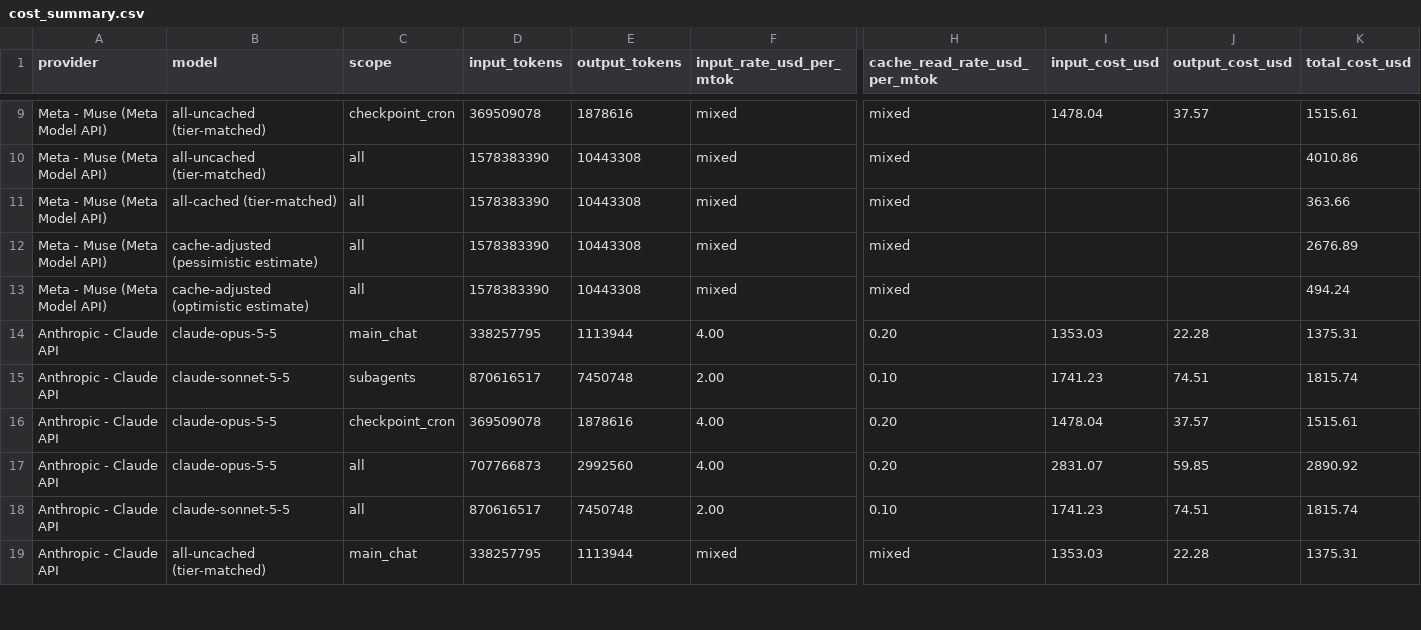
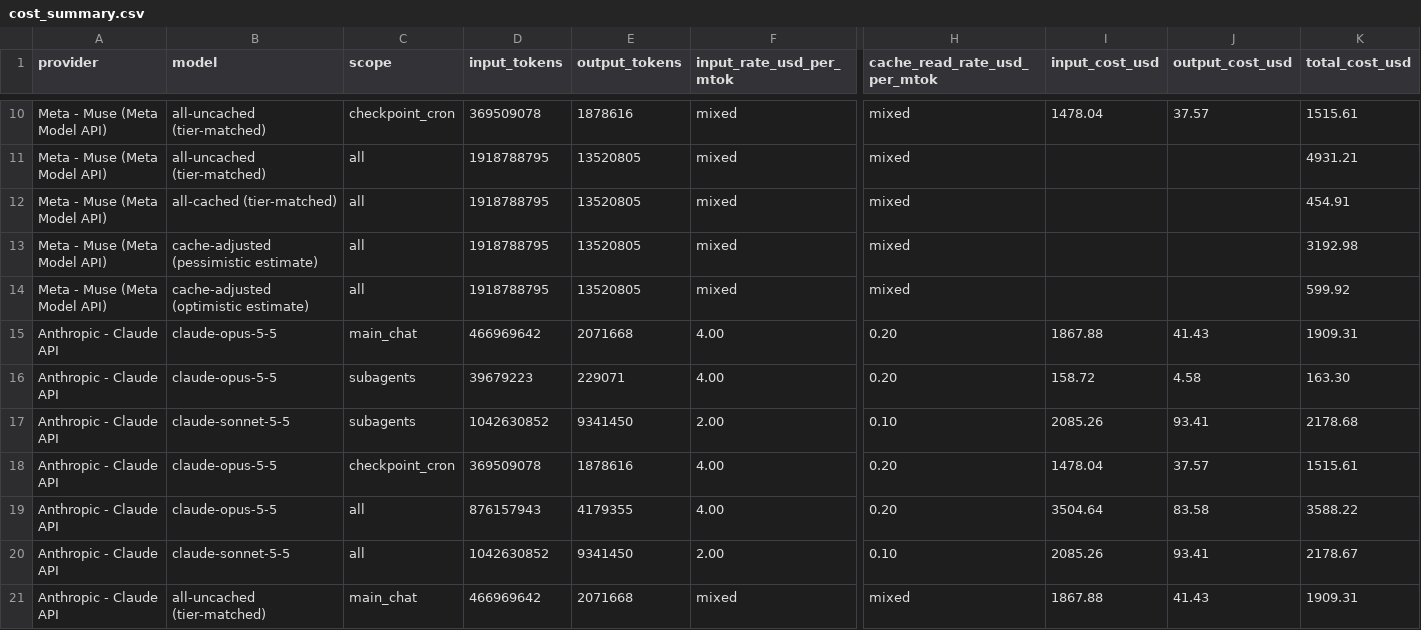
Before and after one commit to sneakers-the-rat/lvds-receiver-official, a CSV file: metrics/cost_summary.csv, drawn as a sheet; only a part is shown, gaps mark what is left out; addresses are those after the commit; rows hold the shown columns only; the diff covers the shown part only; the diff names each change by its address in the sheet, - before the commit and + after, or states it on an @@ line.

Commit message:
closing metrics refresh (bound 2026-11-10T23:42:47Z; 1,367 rows, 496 agents, gross 1,932,309,600 tokens; closing increment verified per-agent exact) + docs/00-status rewritten: final status, honest project history, closing snapshot; diary preserved below

```diff
--- a/metrics/cost_summary.csv
+++ b/metrics/cost_summary.csv
-D11:D14 (input_tokens): 1578383390
+D11:D14 (input_tokens): 1918788795
-E11:E14 (output_tokens): 10443308
+E11:E14 (output_tokens): 13520805
-K11 (total_cost_usd): 4010.86
+K11 (total_cost_usd): 4931.21
-K12 (total_cost_usd): 363.66
+K12 (total_cost_usd): 454.91
-K13 (total_cost_usd): 2676.89
+K13 (total_cost_usd): 3192.98
-K14 (total_cost_usd): 494.24
+K14 (total_cost_usd): 599.92
-D15 (input_tokens): 338257795
+D15 (input_tokens): 466969642
-E15 (output_tokens): 1113944
+E15 (output_tokens): 2071668
-I15 (input_cost_usd): 1353.03
+I15 (input_cost_usd): 1867.88
-J15 (output_cost_usd): 22.28
+J15 (output_cost_usd): 41.43
-K15 (total_cost_usd): 1375.31
+K15 (total_cost_usd): 1909.31
+row 16: Anthropic - Claude API | claude-opus-5-5 | subagents | 39679223 | 229071 | 4.00 | 0.20 | 158.72 | 4.58 | 163.30
-D17 (input_tokens): 870616517
+D17 (input_tokens): 1042630852
-E17 (output_tokens): 7450748
+E17 (output_tokens): 9341450
-I17 (input_cost_usd): 1741.23
+I17 (input_cost_usd): 2085.26
-J17 (output_cost_usd): 74.51
+J17 (output_cost_usd): 93.41
-K17 (total_cost_usd): 1815.74
+K17 (total_cost_usd): 2178.68
-D19 (input_tokens): 707766873
+D19 (input_tokens): 876157943
-E19 (output_tokens): 2992560
+E19 (output_tokens): 4179355
-I19 (input_cost_usd): 2831.07
+I19 (input_cost_usd): 3504.64
-J19 (output_cost_usd): 59.85
+J19 (output_cost_usd): 83.58
-K19 (total_cost_usd): 2890.92
+K19 (total_cost_usd): 3588.22
-D20 (input_tokens): 870616517
+D20 (input_tokens): 1042630852
-E20 (output_tokens): 7450748
+E20 (output_tokens): 9341450
-I20 (input_cost_usd): 1741.23
+I20 (input_cost_usd): 2085.26
-J20 (output_cost_usd): 74.51
+J20 (output_cost_usd): 93.41
-K20 (total_cost_usd): 1815.74
+K20 (total_cost_usd): 2178.67
-D21 (input_tokens): 338257795
+D21 (input_tokens): 466969642
-E21 (output_tokens): 1113944
+E21 (output_tokens): 2071668
-I21 (input_cost_usd): 1353.03
+I21 (input_cost_usd): 1867.88
-J21 (output_cost_usd): 22.28
+J21 (output_cost_usd): 41.43
-K21 (total_cost_usd): 1375.31
+K21 (total_cost_usd): 1909.31
```
Also changed, not shown: 2 added rows and 89 edited cells elsewhere in this file, 6 other files.
